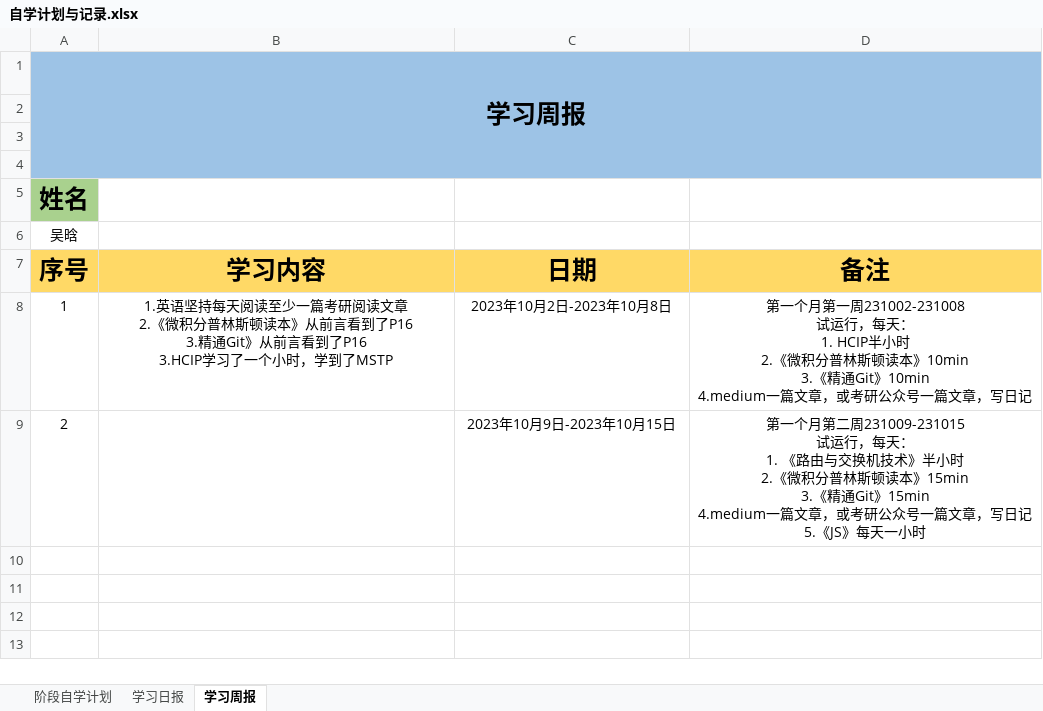
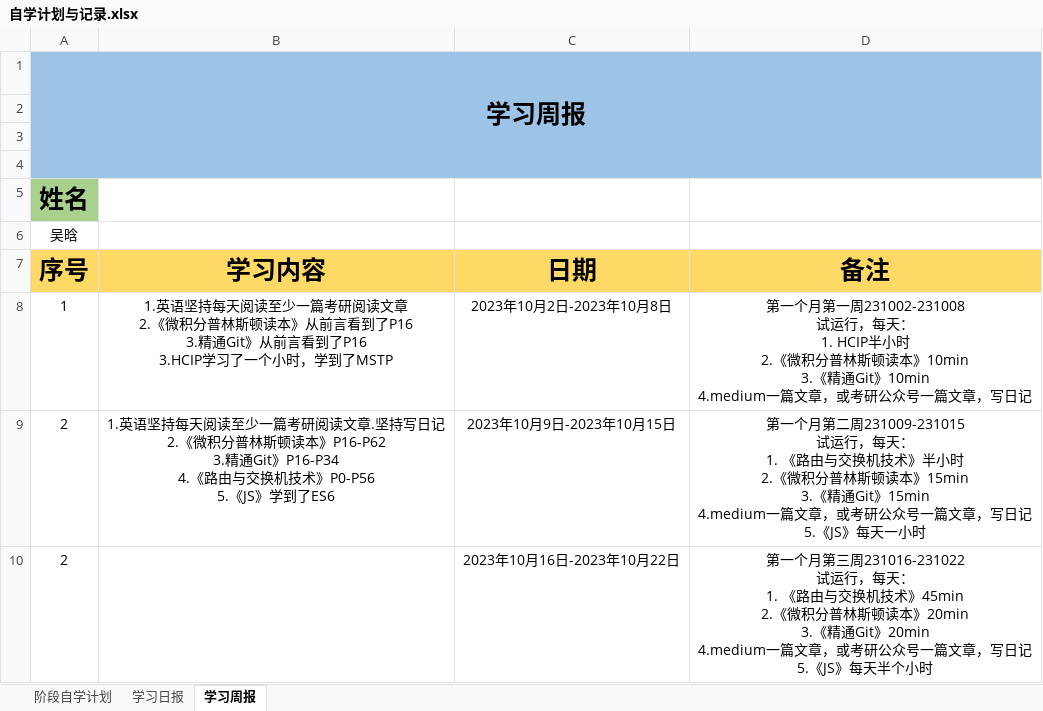
Before and after one commit to cswuhan/cswuhan.github.io, an Excel workbook: dairy/自学计划与记录.xlsx, sheet 学习周报, drawn as a sheet; values as stored, in another font and other column widths than the file's, no borders; ↵ is a line break in a cell; the diff names each change by its address in the sheet, - before the commit and + after, or states it on an @@ line.

```diff
--- a/dairy/自学计划与记录.xlsx (sheet 学习周报)
+++ b/dairy/自学计划与记录.xlsx (sheet 学习周报)
-B9 (学习内容): (empty)
+B9 (学习内容): 1.英语坚持每天阅读至少一篇考研阅读文章.坚持写日记 ↵ 2.《微积分普林斯顿读本》P16-P62 ↵ 3.精通Git》P16-P34 ↵ 4.《路由与交换机技术》P0-P56 ↵ 5.《JS》学到了ES6
+row 10: 2 |  | 2023年10月16日-2023年10月22日 | 第一个月第三周231016-231022 ↵ 试运行，每天： ↵ 1. 《路由与交换机技术》45min ↵ 2.《微积分普林斯顿读本》20min ↵ 3.《精通Git》20min ↵ 4.medium一篇文章，或考研公众号一篇文章，写日记 ↵ 5.《JS》每天半个小时
```
Also changed, not shown: sheet 学习日报, sheet 阶段自学计划, 14 other files.
